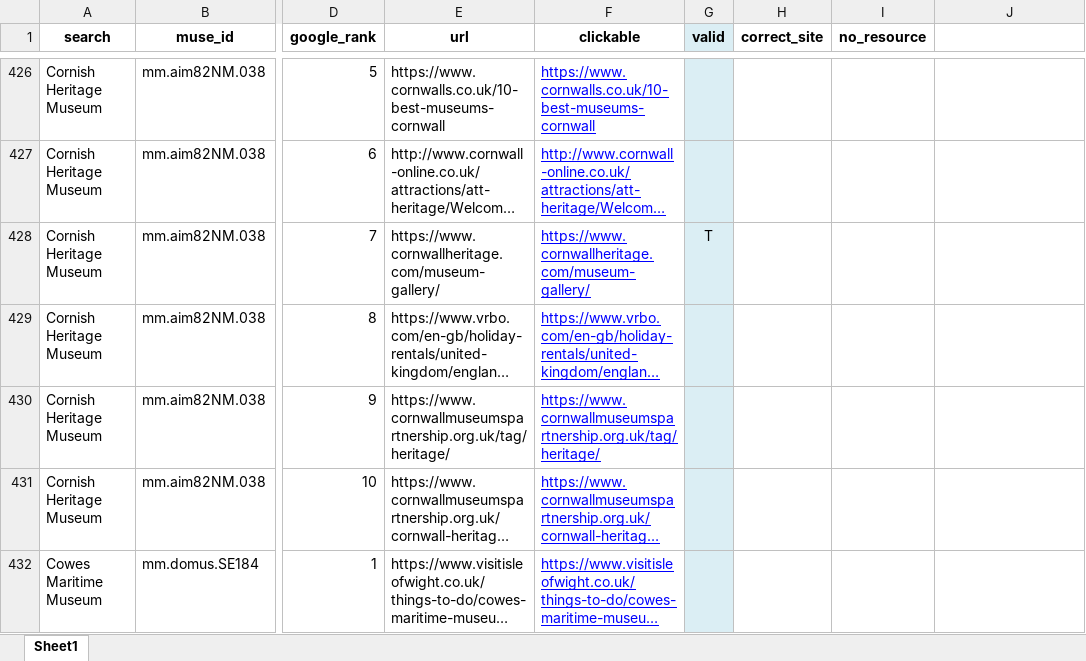
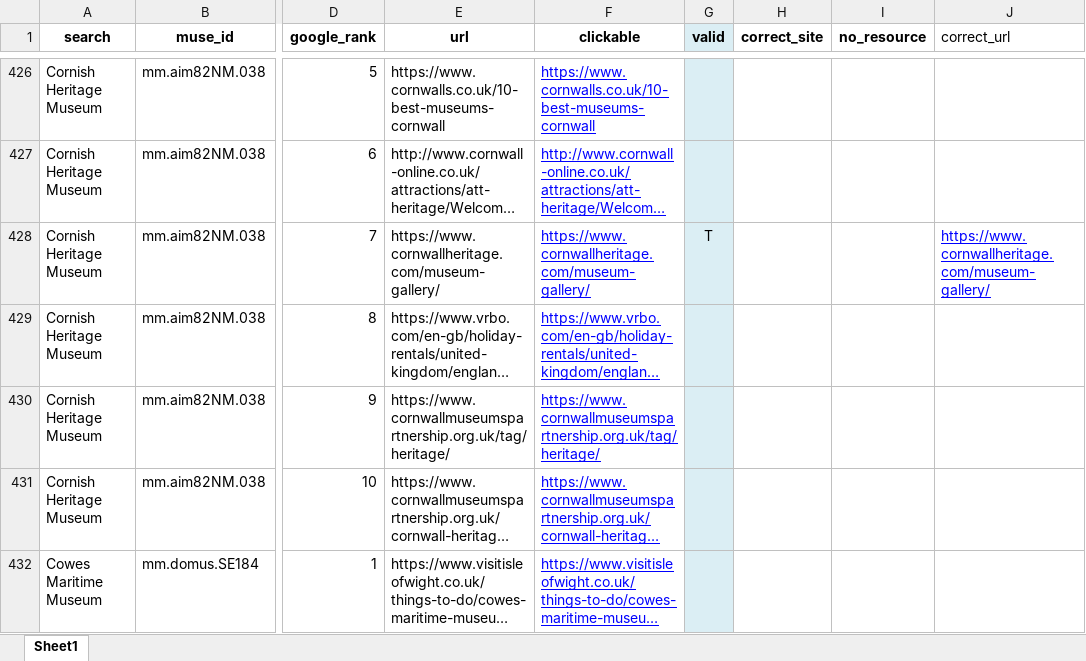
Before and after one commit to Birkbeck/museums-in-the-pandemic, an Excel workbook: data/samples/manual_google_url_results_top10_2021-02-19.xlsx, sheet Sheet1, drawn as a sheet; only a part is shown, gaps mark what is left out; long unchanged cells end in …; values as stored, in another font and other column widths than the file's, no borders; conditional formats not drawn; the diff covers the shown part only; the diff names each change by its address in the sheet, - before the commit and + after, or states it on an @@ line.

Commit message:
work on fuzzy string match and comparing samples

```diff
--- a/data/samples/manual_google_url_results_top10_2021-02-19.xlsx (sheet Sheet1)
+++ b/data/samples/manual_google_url_results_top10_2021-02-19.xlsx (sheet Sheet1)
-J1: (empty)
+J1: correct_url
-J428 (correct_url): (empty)
+J428 (correct_url): https://www.cornwallheritage.com/museum-gallery/
```
Also changed, not shown: 168 edited cells elsewhere in this sheet, data/samples/sample_museum_search_with_loc.xlsx, 7 other files.
